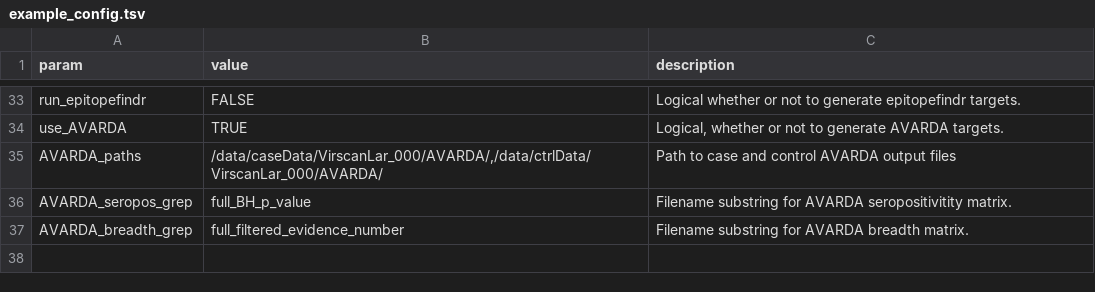
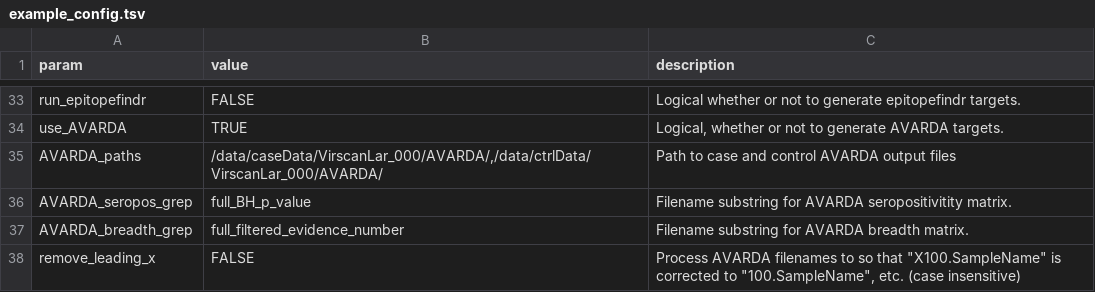
Before and after one commit to brandonsie/phipcc, a TSV file: inst/example_config.tsv, drawn as a sheet; only a part is shown, gaps mark what is left out; the diff names each change by its address in the sheet, - before the commit and + after, or states it on an @@ line.

Commit message:
0.1.2 added remove_leading_x parameter for compatibility with Larman Lab AVARDA data

```diff
--- a/inst/example_config.tsv
+++ b/inst/example_config.tsv
+row 38: remove_leading_x | FALSE | Process AVARDA filenames to so that "X100.SampleName" is corrected to "100.SampleName", etc. (case insensitive)
```
Also changed, not shown: 3 other files.
